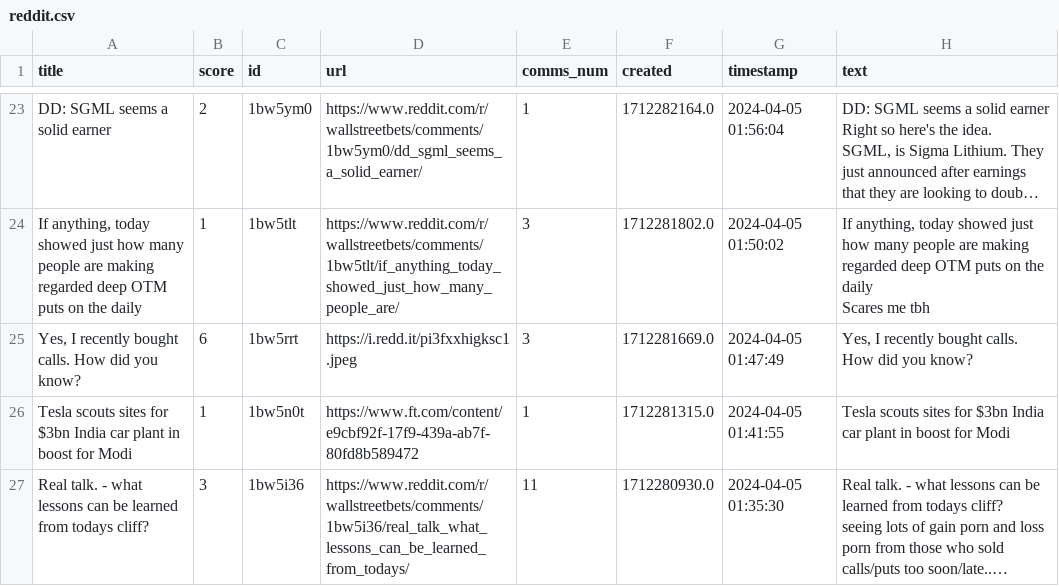
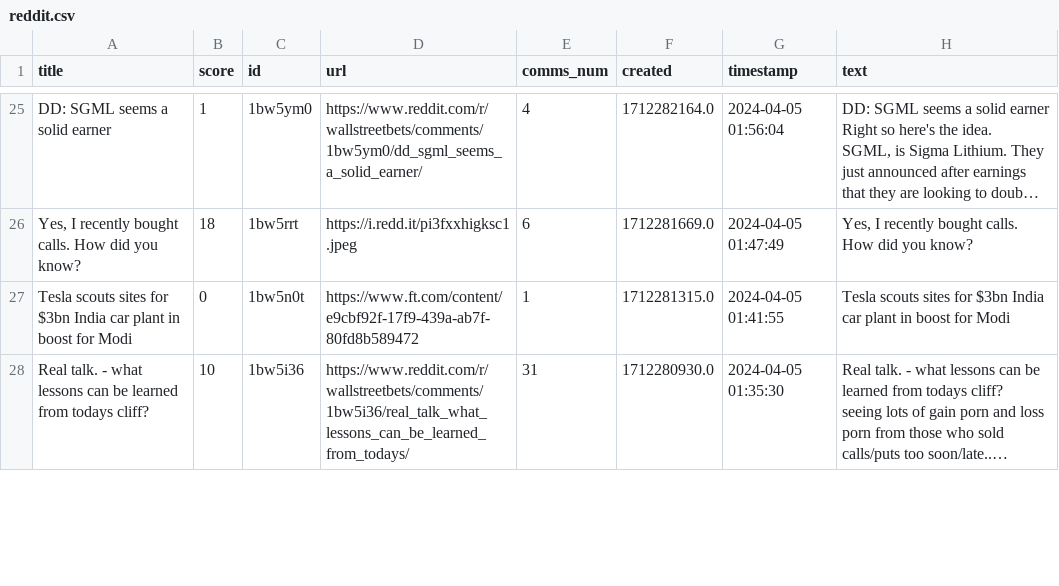
Before and after one commit to JairParra/WallstreetbetsGenNLP, a CSV file: data_temp/reddit.csv, drawn as a sheet; only a part is shown, gaps mark what is left out; long unchanged cells end in …; removed rows and columns are numbered as before the commit, all else as after; ↵ is a line break in a cell; the diff covers the shown part only; the diff names each change by its address in the sheet, - before the commit and + after, or states it on an @@ line.

```diff
--- a/data_temp/reddit.csv
+++ b/data_temp/reddit.csv
-B25 (score): 2
+B25 (score): 1
-E25 (comms_num): 1
+E25 (comms_num): 4
-row 24: If anything, today showed just how many people are making regarded deep OTM puts on the daily | 1 | 1bw5tlt | https://www.reddit.com/r/wallstreetbets/comments/1bw5tlt/if_anything_today_showed_just_how_many_people_are/ | 3 | 1712281802.0 | 2024-04-05 01:50:02 | If anything, today showed just how many people are making regarded deep OTM puts on the daily ↵ Scares me tbh
-B26 (score): 6
+B26 (score): 18
-E26 (comms_num): 3
+E26 (comms_num): 6
-B27 (score): 1
+B27 (score): 0
-B28 (score): 3
+B28 (score): 10
-E28 (comms_num): 11
+E28 (comms_num): 31
```
Also changed, not shown: 3 added rows, 3 removed rows and 31 edited cells elsewhere in this file, data_clean/wsb_clean.csv, 1 other file.
